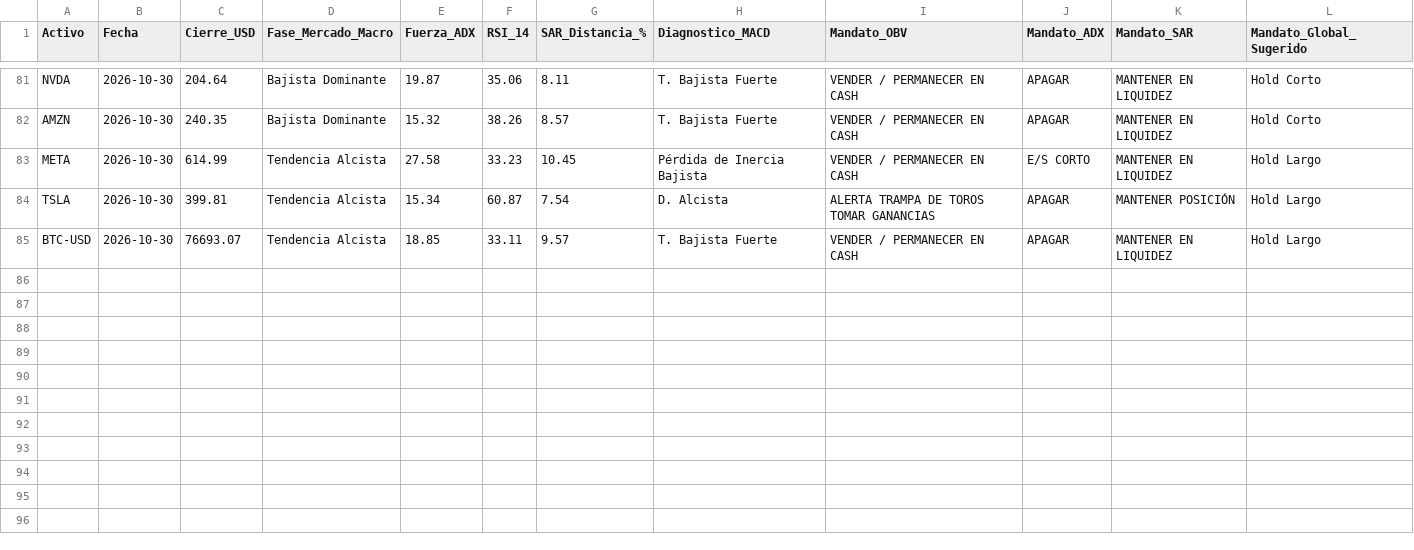
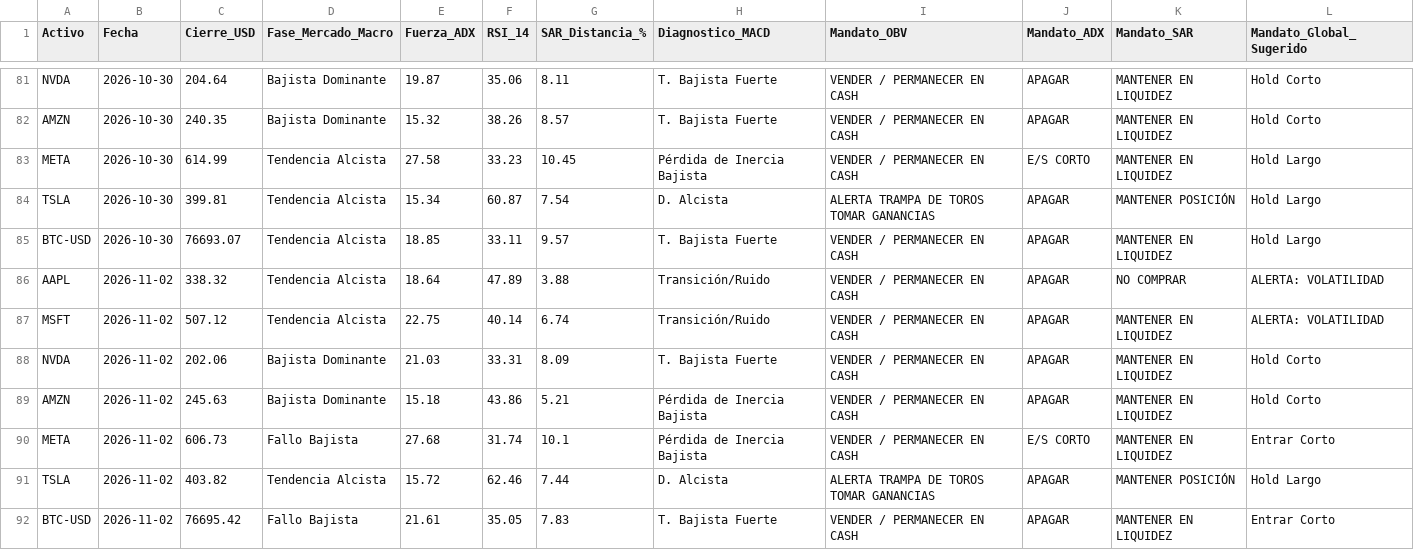
Before and after one commit to josuecorona22-create/diplomado_bot1, a CSV file: data/signals_log.csv, drawn as a sheet; only a part is shown, gaps mark what is left out.

```diff
--- a/data/signals_log.csv
+++ b/data/signals_log.csv
@@ -85 +85,8 @@ TSLA,2026-10-30,399.81,Tendencia Alcista,15.34,60.87,7.54,D. Alcista,ALERTA TRAM
 BTC-USD,2026-10-30,76693.07,Tendencia Alcista,18.85,33.11,9.57,T. Bajista Fuerte,VENDER / PERMANECER EN CASH,APAGAR,MANTENER EN LIQUIDEZ,Hold Largo
+AAPL,2026-11-02,338.32,Tendencia Alcista,18.64,47.89,3.88,Transición/Ruido,VENDER / PERMANECER EN CASH,APAGAR,NO COMPRAR,ALERTA: VOLATILIDAD
+MSFT,2026-11-02,507.12,Tendencia Alcista,22.75,40.14,6.74,Transición/Ruido,VENDER / PERMANECER EN CASH,APAGAR,MANTENER EN LIQUIDEZ,ALERTA: VOLATILIDAD
+NVDA,2026-11-02,202.06,Bajista Dominante,21.03,33.31,8.09,T. Bajista Fuerte,VENDER / PERMANECER EN CASH,APAGAR,MANTENER EN LIQUIDEZ,Hold Corto
+AMZN,2026-11-02,245.63,Bajista Dominante,15.18,43.86,5.21,Pérdida de Inercia Bajista,VENDER / PERMANECER EN CASH,APAGAR,MANTENER EN LIQUIDEZ,Hold Corto
+META,2026-11-02,606.73,Fallo Bajista,27.68,31.74,10.1,Pérdida de Inercia Bajista,VENDER / PERMANECER EN CASH,E/S CORTO,MANTENER EN LIQUIDEZ,Entrar Corto
+TSLA,2026-11-02,403.82,Tendencia Alcista,15.72,62.46,7.44,D. Alcista,ALERTA TRAMPA DE TOROS TOMAR GANANCIAS,APAGAR,MANTENER POSICIÓN,Hold Largo
+BTC-USD,2026-11-02,76695.42,Fallo Bajista,21.61,35.05,7.83,T. Bajista Fuerte,VENDER / PERMANECER EN CASH,APAGAR,MANTENER EN LIQUIDEZ,Entrar Corto
```
Also changed, not shown: 1 other file.
